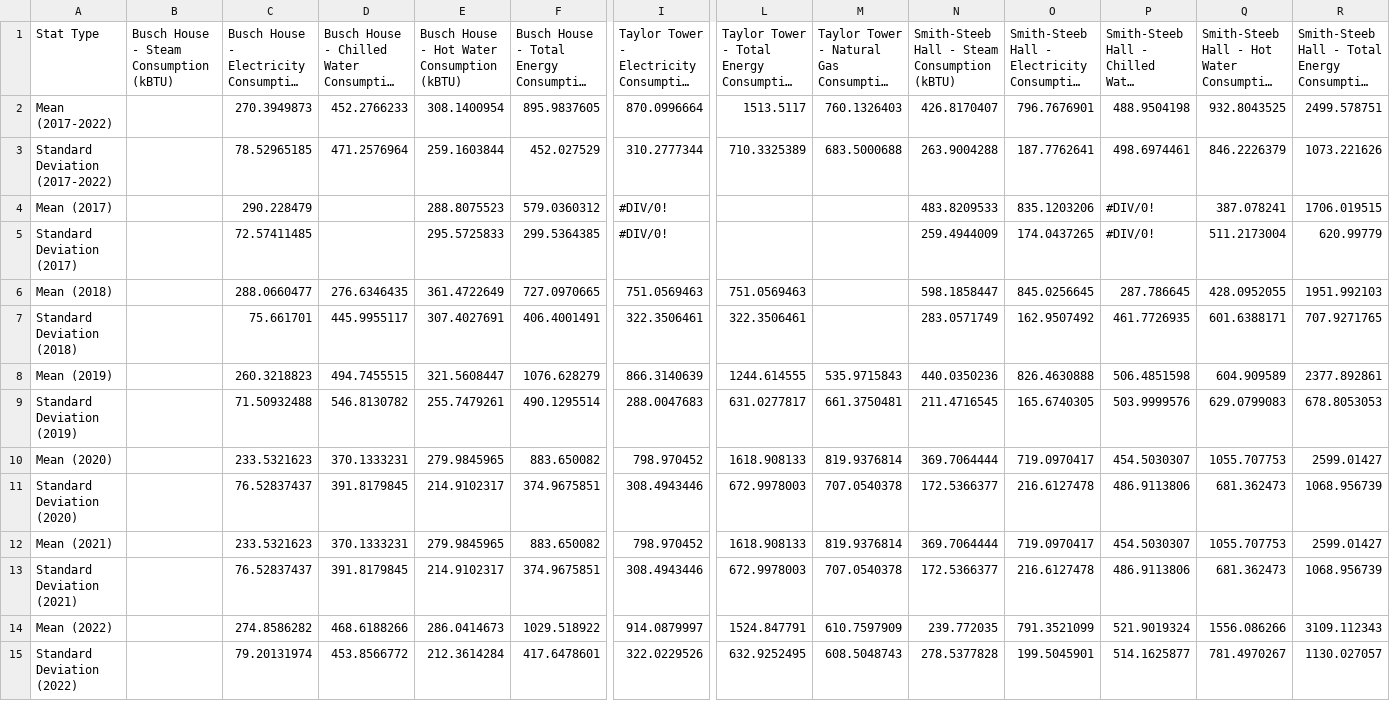
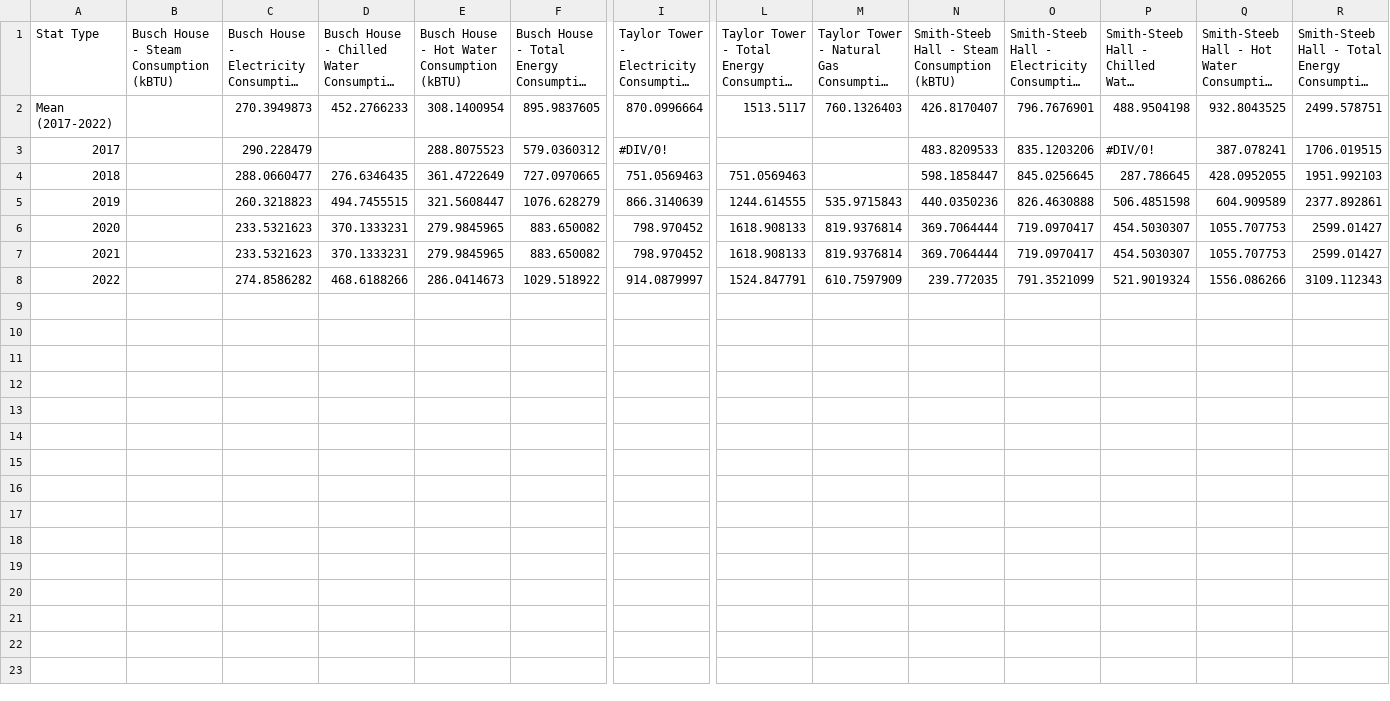
Before and after one commit to lunkums/HackOhioPCBDream, a CSV file: data/Dorm Annual Basic Stats.csv, drawn as a sheet; only a part is shown, gaps mark what is left out; long unchanged cells end in …; removed rows and columns are numbered as before the commit, all else as after; rows hold the shown columns only; the diff names each change by its address in the sheet, - before the commit and + after, or states it on an @@ line.

```diff
--- a/data/Dorm Annual Basic Stats.csv
+++ b/data/Dorm Annual Basic Stats.csv
-row 3: Standard Deviation (2017-2022) |  | 78.52965185 | 471.2576964 | 259.1603844 | 452.027529 | 310.2777344 | 710.3325389 | 683.5000688 | 263.9004288 | 187.7762641 | 498.6974461 | 846.2226379 | 1073.221626
-A3 (Stat Type): Mean (2017)
+A3 (Stat Type): 2017
-row 5: Standard Deviation (2017) |  | 72.57411485 |  | 295.5725833 | 299.5364385 | #DIV/0! |  |  | 259.4944009 | 174.0437265 | #DIV/0! | 511.2173004 | 620.99779
-A4 (Stat Type): Mean (2018)
+A4 (Stat Type): 2018
-row 7: Standard Deviation (2018) |  | 75.661701 | 445.9955117 | 307.4027691 | 406.4001491 | 322.3506461 | 322.3506461 |  | 283.0571749 | 162.9507492 | 461.7726935 | 601.6388171 | 707.9271765
-A5 (Stat Type): Mean (2019)
+A5 (Stat Type): 2019
-row 9: Standard Deviation (2019) |  | 71.50932488 | 546.8130782 | 255.7479261 | 490.1295514 | 288.0047683 | 631.0277817 | 661.3750481 | 211.4716545 | 165.6740305 | 503.9999576 | 629.0799083 | 678.8053053
-A6 (Stat Type): Mean (2020)
+A6 (Stat Type): 2020
-row 11: Standard Deviation (2020) |  | 76.52837437 | 391.8179845 | 214.9102317 | 374.9675851 | 308.4943446 | 672.9978003 | 707.0540378 | 172.5366377 | 216.6127478 | 486.9113806 | 681.362473 | 1068.956739
-A7 (Stat Type): Mean (2021)
+A7 (Stat Type): 2021
-row 13: Standard Deviation (2021) |  | 76.52837437 | 391.8179845 | 214.9102317 | 374.9675851 | 308.4943446 | 672.9978003 | 707.0540378 | 172.5366377 | 216.6127478 | 486.9113806 | 681.362473 | 1068.956739
-A8 (Stat Type): Mean (2022)
+A8 (Stat Type): 2022
-row 15: Standard Deviation (2022) |  | 79.20131974 | 453.8566772 | 212.3614284 | 417.6478601 | 322.0229526 | 632.9252495 | 608.5048743 | 278.5377828 | 199.5045901 | 514.1625877 | 781.4970267 | 1130.027057
```
Also changed, not shown: 1 other file.
